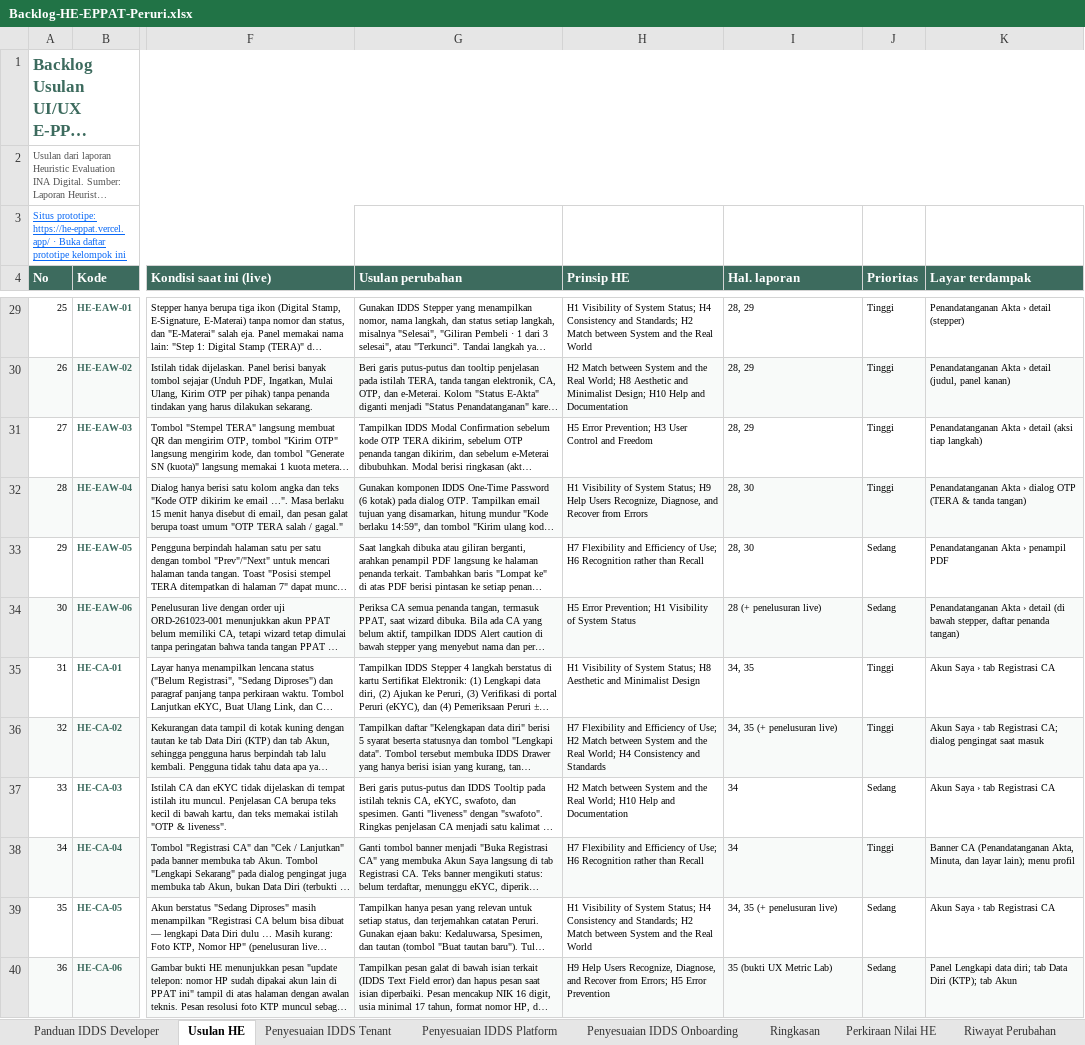
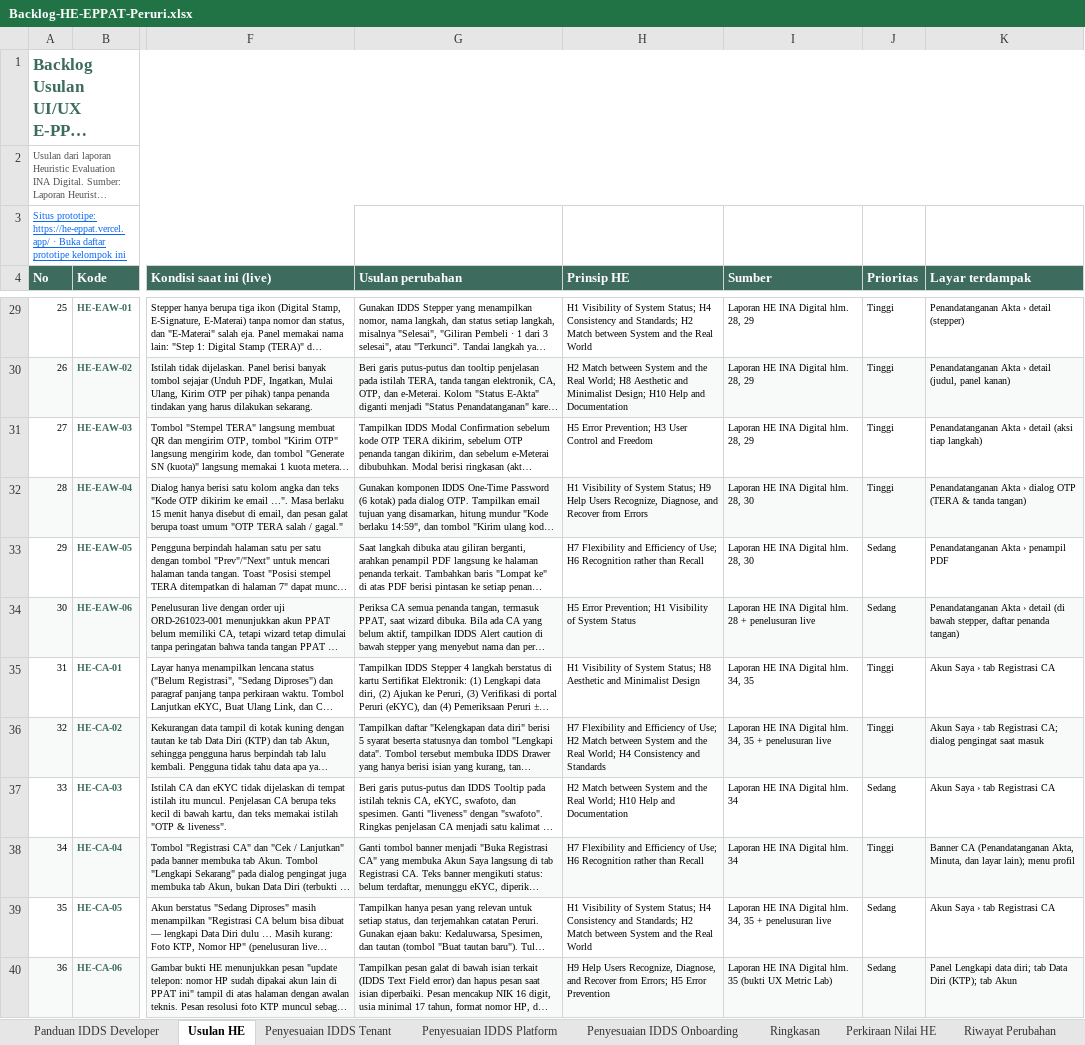
Before and after one commit to yogi-alt/HE-EPPAT-Backlog, an Excel workbook: Backlog-HE-EPPAT-Peruri.xlsx, sheet Usulan HE, drawn as a sheet; only a part is shown, gaps mark what is left out; long unchanged cells end in …; values as stored, in another font and other column widths than the file's, no borders; the diff covers the shown part only; the diff names each change by its address in the sheet, - before the commit and + after, or states it on an @@ line.

```diff
--- a/Backlog-HE-EPPAT-Peruri.xlsx (sheet Usulan HE)
+++ b/Backlog-HE-EPPAT-Peruri.xlsx (sheet Usulan HE)
-I4: Hal. laporan
+I4: Sumber
-I29:I31 (Sumber): 28, 29
+I29:I31 (Sumber): Laporan HE INA Digital hlm. 28, 29
-I32:I33 (Sumber): 28, 30
+I32:I33 (Sumber): Laporan HE INA Digital hlm. 28, 30
-I34 (Sumber): 28 (+ penelusuran live)
+I34 (Sumber): Laporan HE INA Digital hlm. 28 + penelusuran live
-I35 (Sumber): 34, 35
+I35 (Sumber): Laporan HE INA Digital hlm. 34, 35
-I36 (Sumber): 34, 35 (+ penelusuran live)
+I36 (Sumber): Laporan HE INA Digital hlm. 34, 35 + penelusuran live
-I37:I38 (Sumber): 34
+I37:I38 (Sumber): Laporan HE INA Digital hlm. 34
-I39 (Sumber): 34, 35 (+ penelusuran live)
+I39 (Sumber): Laporan HE INA Digital hlm. 34, 35 + penelusuran live
-I40 (Sumber): 35 (bukti UX Metric Lab)
+I40 (Sumber): Laporan HE INA Digital hlm. 35 (bukti UX Metric Lab)
```
Also changed, not shown: 69 edited cells elsewhere in this sheet, sheet Riwayat Perubahan, 58 other files.
